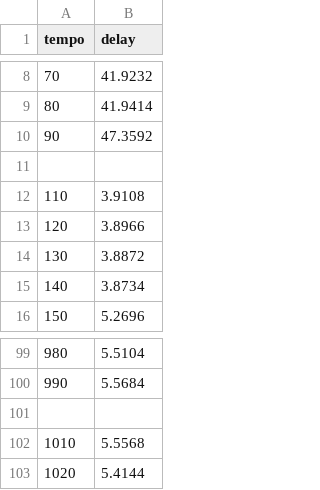
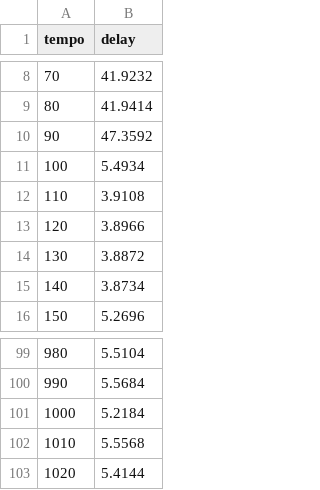
Before and after one commit to RobertoSaeger/ExperimentoFPS, a CSV file: vdelay.csv, drawn as a sheet; only a part is shown, gaps mark what is left out; the diff names each change by its address in the sheet, - before the commit and + after, or states it on an @@ line.

Commit message:
Update vdelay.csv

```diff
--- a/vdelay.csv
+++ b/vdelay.csv
-row 11: (empty)
+row 11: 100 | 5.4934
-row 101: (empty)
+row 101: 1000 | 5.2184
```
